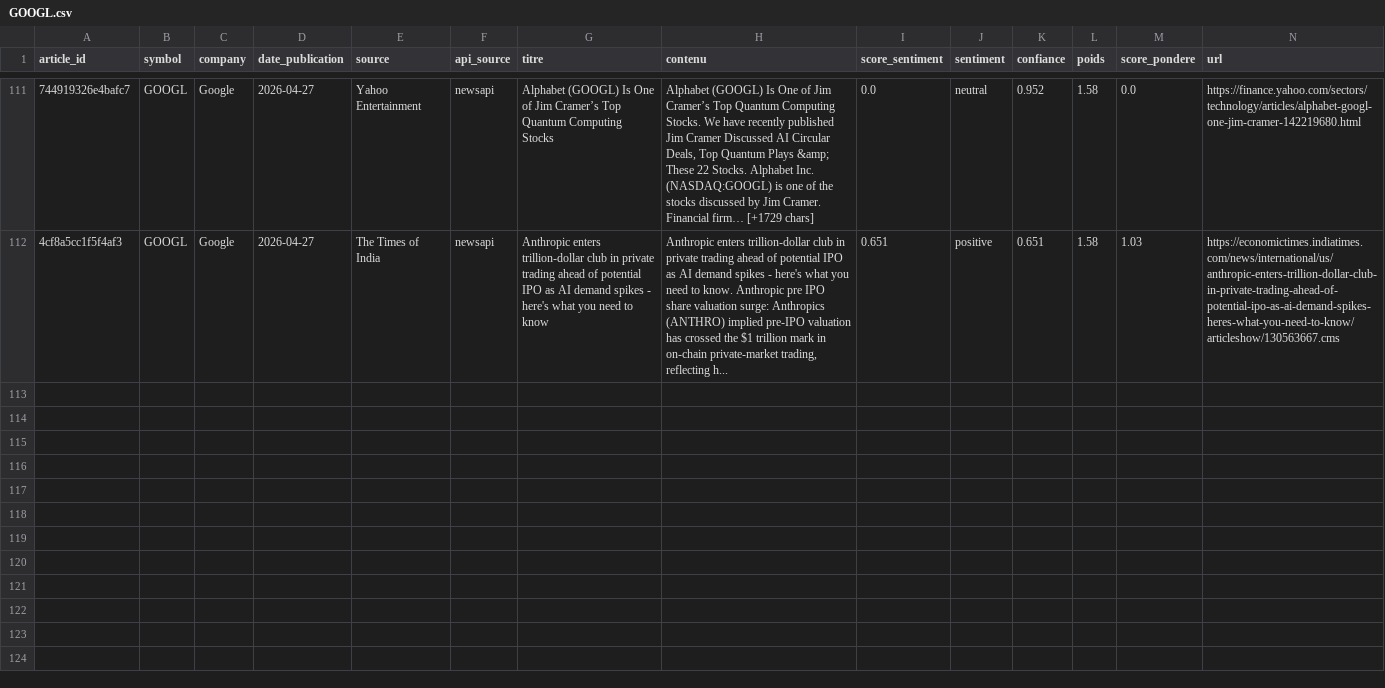
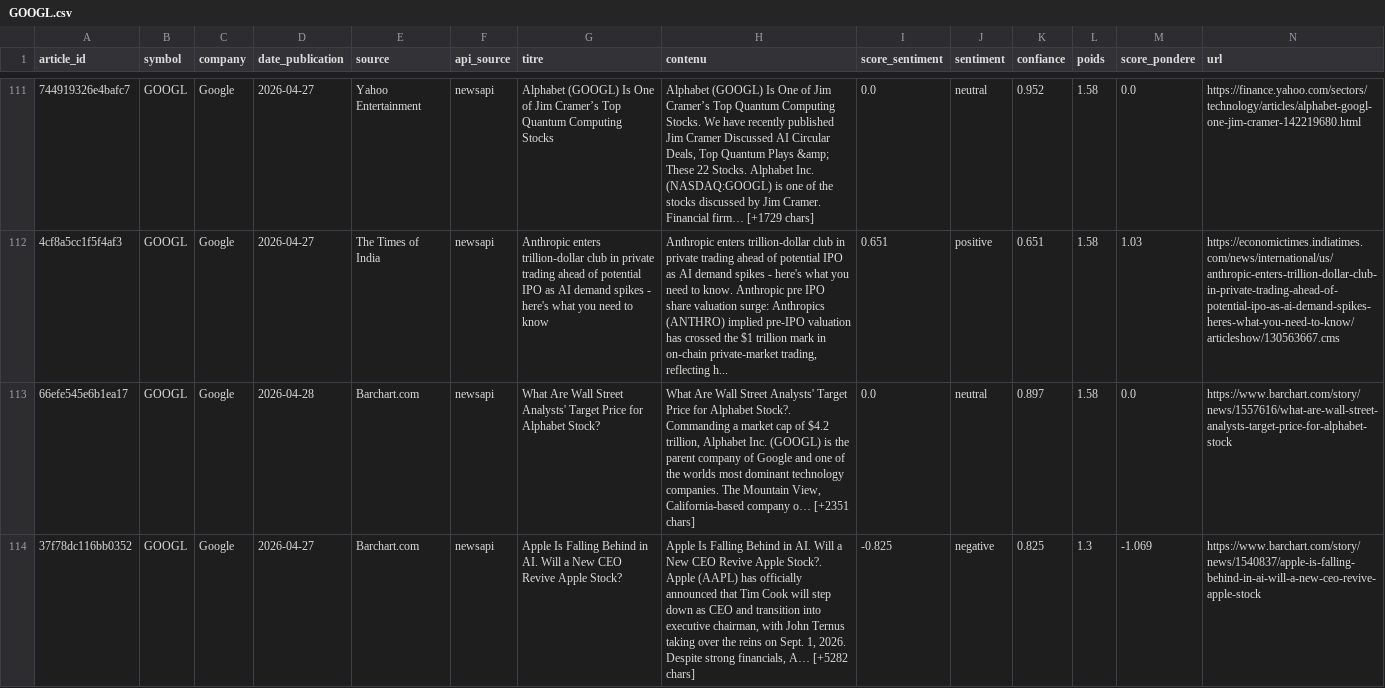
Before and after one commit to adam-hassen/stock-auto-update, a CSV file: data/articles_sentiment/GOOGL.csv, drawn as a sheet; only a part is shown, gaps mark what is left out; rows hold the shown columns only; the diff covers the shown part only; the diff names each change by its address in the sheet, - before the commit and + after, or states it on an @@ line.

```diff
--- a/data/articles_sentiment/GOOGL.csv
+++ b/data/articles_sentiment/GOOGL.csv
+row 113: 66efe545e6b1ea17 | GOOGL | Google | 2026-04-28 | Barchart.com | newsapi | What Are Wall Street Analysts' Target Price for Alphabet Stock? | What Are Wall Street Analysts' Target Price for Alphabet Stock?. Commanding a market cap of $4.2 trillion, Alphabet Inc. (GOOGL) is the parent company of Google and one of the worlds most dominant technology companies. The Mountain View, California-based company o… [+2351 chars] | 0.0 | neutral | 0.897 | 1.58 | 0.0 | https://www.barchart.com/story/news/1557616/what-are-wall-street-analysts-target-price-for-alphabet-stock
+row 114: 37f78dc116bb0352 | GOOGL | Google | 2026-04-27 | Barchart.com | newsapi | Apple Is Falling Behind in AI. Will a New CEO Revive Apple Stock? | Apple Is Falling Behind in AI. Will a New CEO Revive Apple Stock?. Apple (AAPL) has officially announced that Tim Cook will step down as CEO and transition into executive chairman, with John Ternus taking over the reins on Sept. 1, 2026. Despite strong financials, A… [+5282 chars] | -0.825 | negative | 0.825 | 1.3 | -1.069 | https://www.barchart.com/story/news/1540837/apple-is-falling-behind-in-ai-will-a-new-ceo-revive-apple-stock
```
Also changed, not shown: 4 added rows elsewhere in this file, data/articles_sentiment/AAPL.csv, data/articles_sentiment/AMZN.csv, 13 other files.
